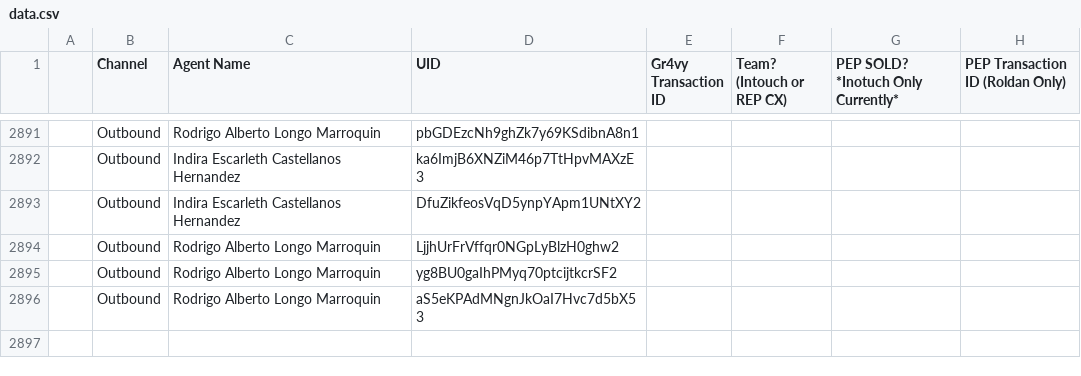
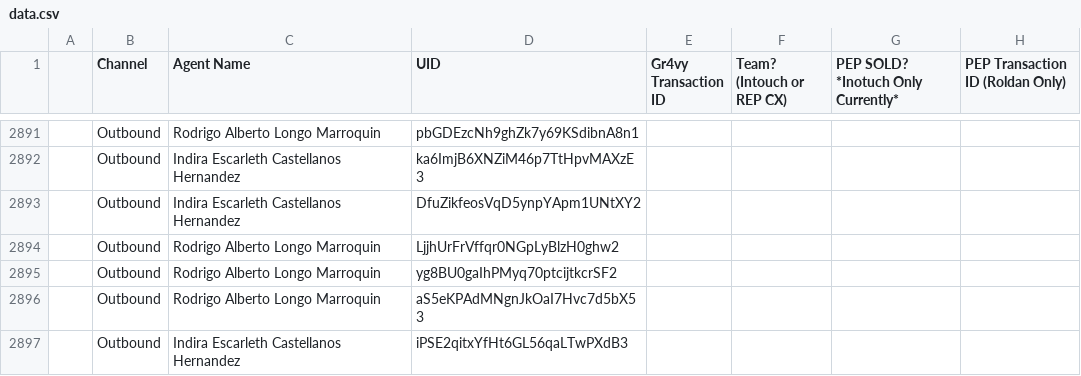
Before and after one commit to joshuawagner-create/leaderboard-data, a CSV file: data.csv, drawn as a sheet; only a part is shown, gaps mark what is left out.

Commit message:
Update leaderboard data 2026-11-24T23:24:06.132Z

```diff
--- a/data.csv
+++ b/data.csv
@@ -2896 +2896,2 @@
 ,Outbound,Rodrigo Alberto Longo Marroquin,aS5eKPAdMNgnJkOaI7Hvc7d5bX53,,,,
+,Outbound,Indira Escarleth Castellanos Hernandez,iPSE2qitxYfHt6GL56qaLTwPXdB3,,,,
```
